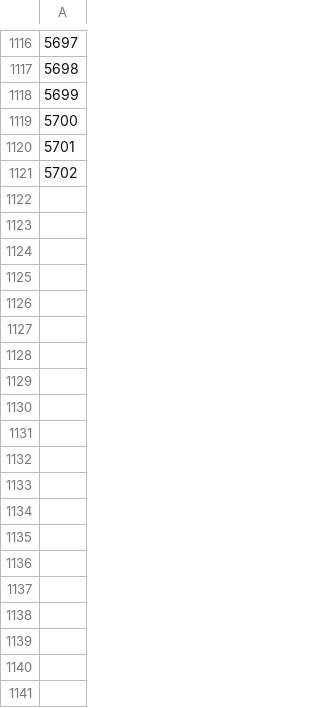
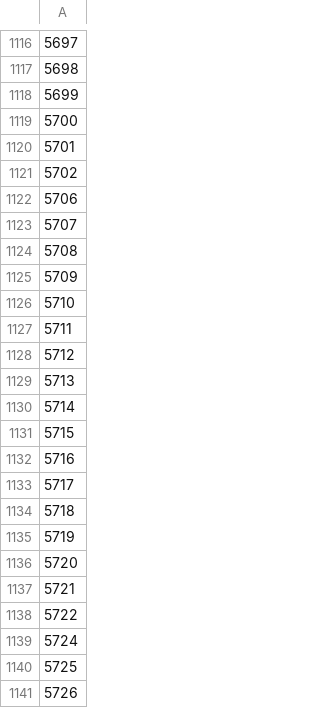
Before and after one commit to pevent/steam-playtest-search, a CSV file: export/successful_appid.csv, drawn as a sheet; only a part is shown, gaps mark what is left out; the diff covers the shown part only; the diff names each change by its address in the sheet, - before the commit and + after, or states it on an @@ line.

```diff
--- a/export/successful_appid.csv
+++ b/export/successful_appid.csv
+row 1122: 5706
+row 1123: 5707
+row 1124: 5708
+row 1125: 5709
+row 1126: 5710
+row 1127: 5711
+row 1128: 5712
+row 1129: 5713
+row 1130: 5714
+row 1131: 5715
+row 1132: 5716
+row 1133: 5717
+row 1134: 5718
+row 1135: 5719
+row 1136: 5720
+row 1137: 5721
+row 1138: 5722
+row 1139: 5724
+row 1140: 5725
+row 1141: 5726
```
Also changed, not shown: 92 added rows elsewhere in this file, 3 other files.
